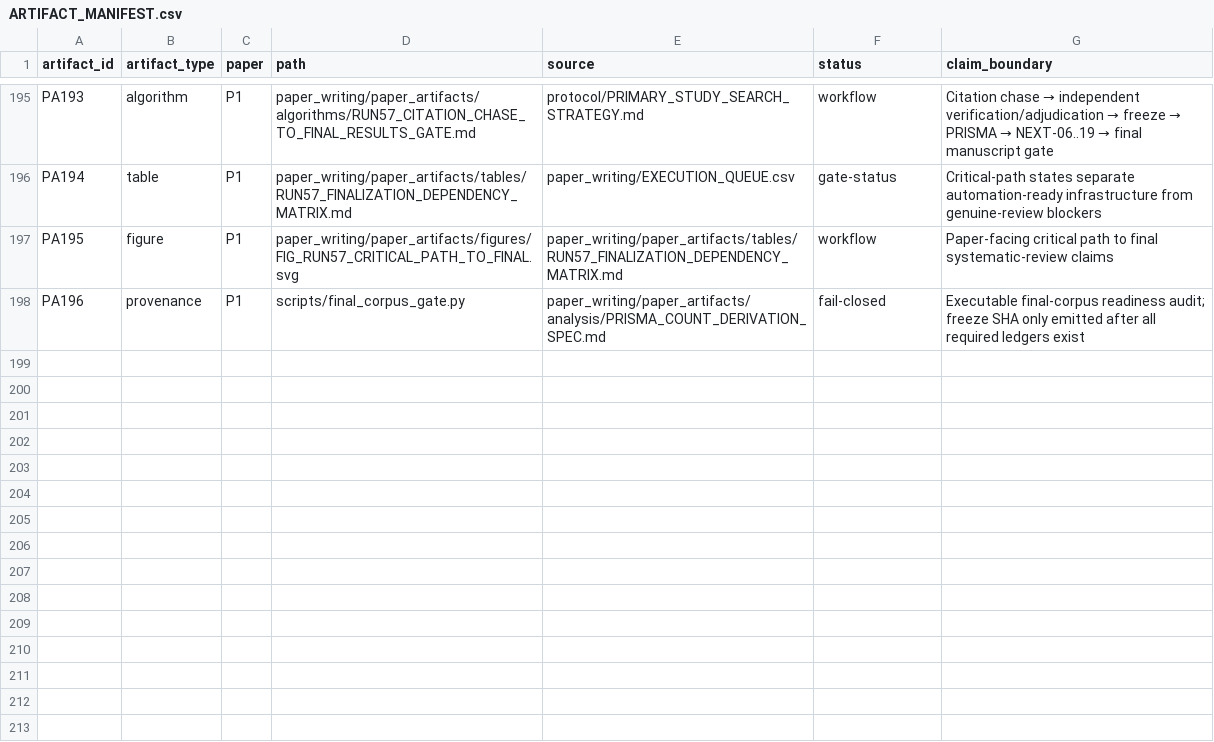
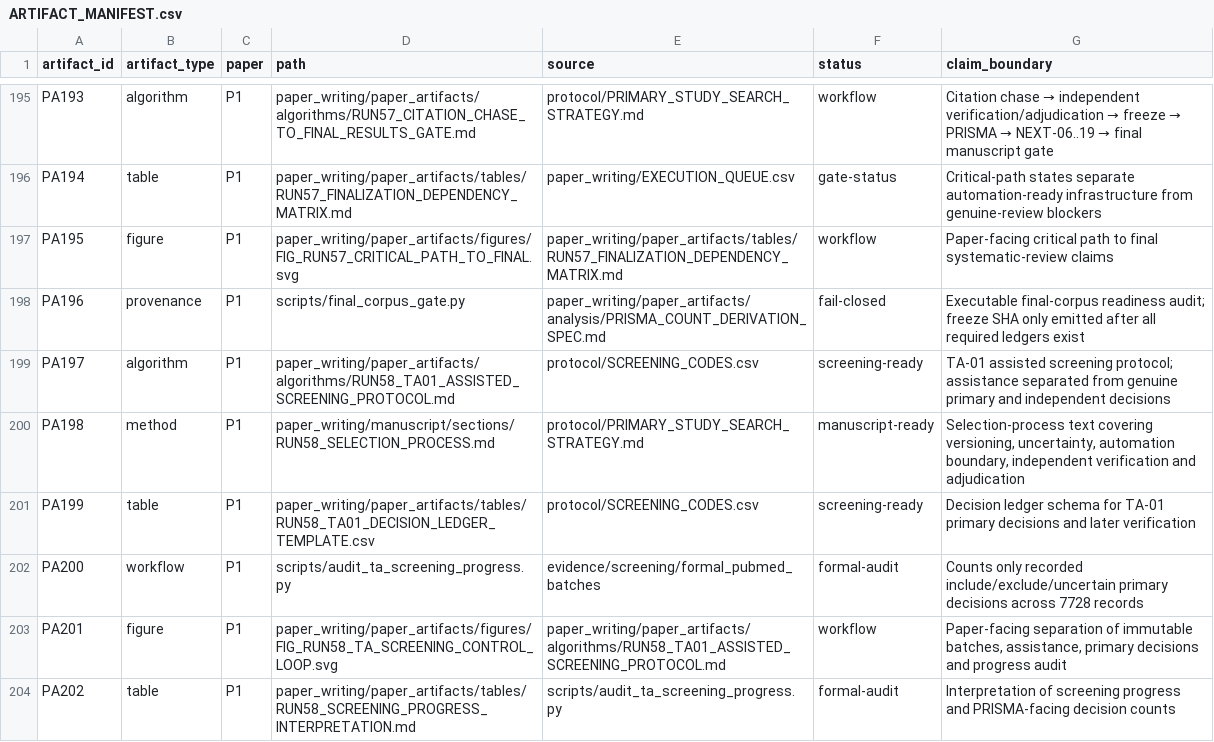
Before and after one commit to Arithmetic-Power-Geometry/Augmented-Reality-Systematic-Review, a CSV file: paper_writing/paper_artifacts/ARTIFACT_MANIFEST.csv, drawn as a sheet; only a part is shown, gaps mark what is left out; the diff names each change by its address in the sheet, - before the commit and + after, or states it on an @@ line.

Commit message:
Register Run 58 screening-control artifacts

```diff
--- a/paper_writing/paper_artifacts/ARTIFACT_MANIFEST.csv
+++ b/paper_writing/paper_artifacts/ARTIFACT_MANIFEST.csv
+row 199: PA197 | algorithm | P1 | paper_writing/paper_artifacts/algorithms/RUN58_TA01_ASSISTED_SCREENING_PROTOCOL.md | protocol/SCREENING_CODES.csv | screening-ready | TA-01 assisted screening protocol; assistance separated from genuine primary and independent decisions
+row 200: PA198 | method | P1 | paper_writing/manuscript/sections/RUN58_SELECTION_PROCESS.md | protocol/PRIMARY_STUDY_SEARCH_STRATEGY.md | manuscript-ready | Selection-process text covering versioning, uncertainty, automation boundary, independent verification and adjudication
+row 201: PA199 | table | P1 | paper_writing/paper_artifacts/tables/RUN58_TA01_DECISION_LEDGER_TEMPLATE.csv | protocol/SCREENING_CODES.csv | screening-ready | Decision ledger schema for TA-01 primary decisions and later verification
+row 202: PA200 | workflow | P1 | scripts/audit_ta_screening_progress.py | evidence/screening/formal_pubmed_batches | formal-audit | Counts only recorded include/exclude/uncertain primary decisions across 7728 records
+row 203: PA201 | figure | P1 | paper_writing/paper_artifacts/figures/FIG_RUN58_TA_SCREENING_CONTROL_LOOP.svg | paper_writing/paper_artifacts/algorithms/RUN58_TA01_ASSISTED_SCREENING_PROTOCOL.md | workflow | Paper-facing separation of immutable batches, assistance, primary decisions and progress audit
+row 204: PA202 | table | P1 | paper_writing/paper_artifacts/tables/RUN58_SCREENING_PROGRESS_INTERPRETATION.md | scripts/audit_ta_screening_progress.py | formal-audit | Interpretation of screening progress and PRISMA-facing decision counts
```
